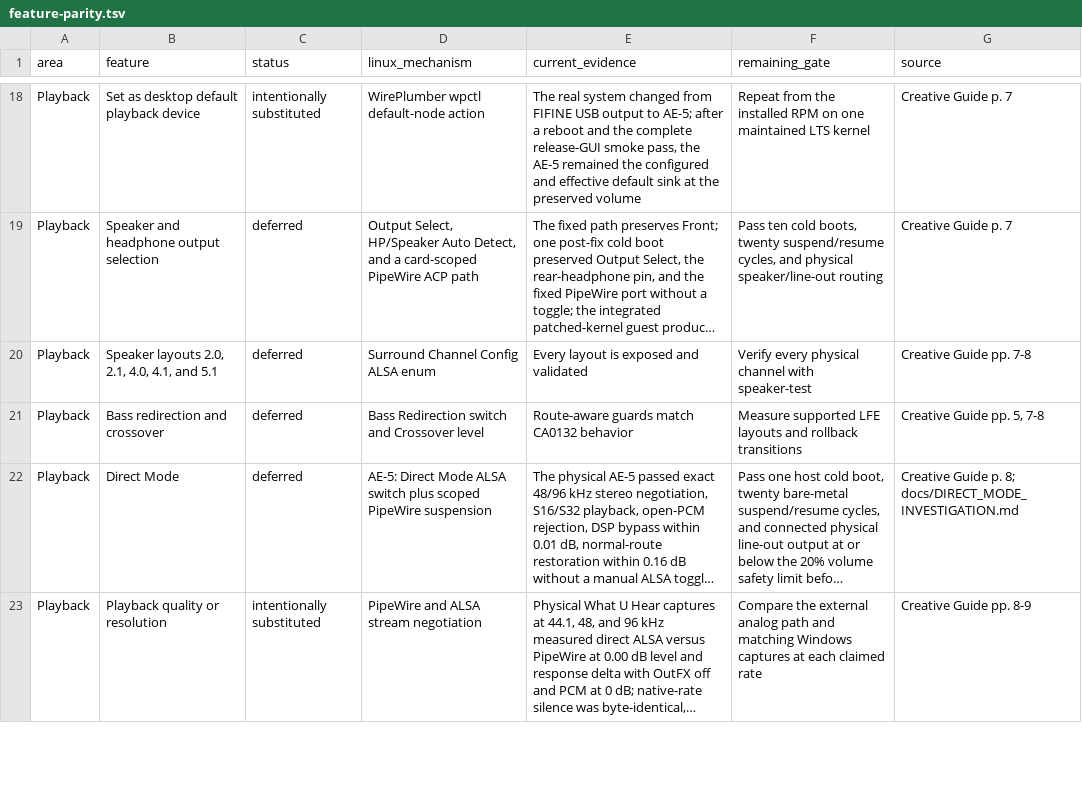
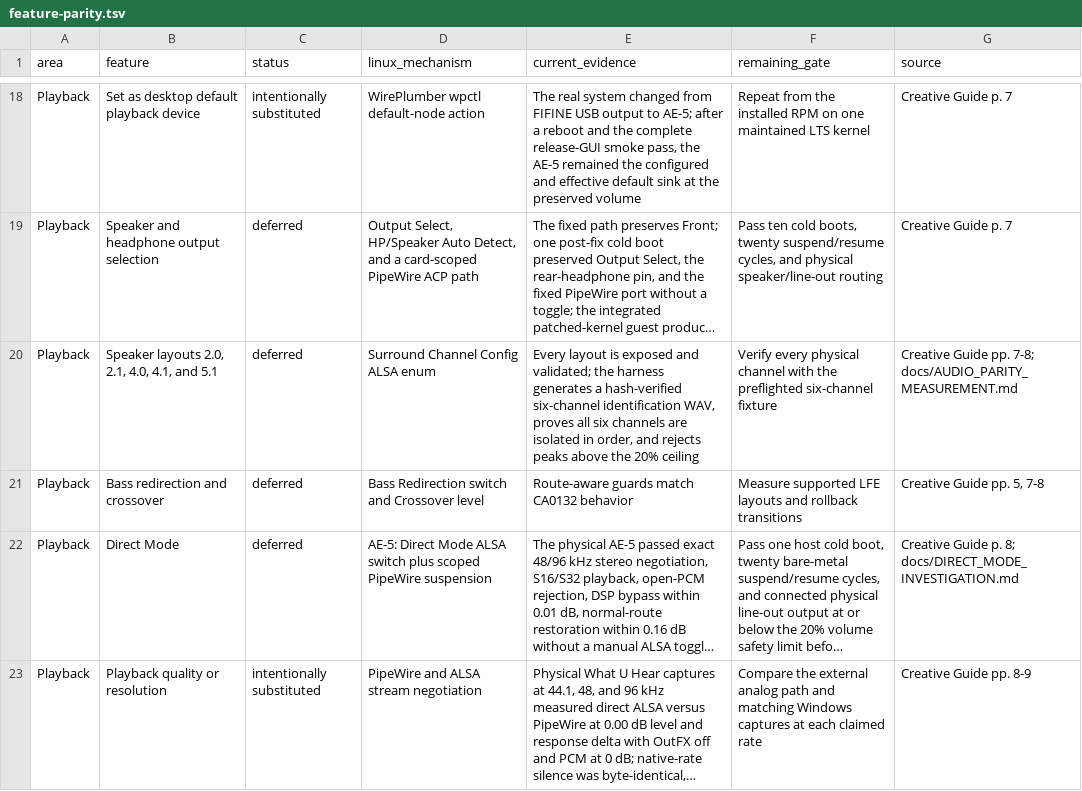
Before and after one commit to klimovich008/ae5-linux-control, a TSV file: feature-parity.tsv, drawn as a sheet; only a part is shown, gaps mark what is left out; long unchanged cells end in …; the diff covers the shown part only; the diff names each change by its address in the sheet, - before the commit and + after, or states it on an @@ line.

Commit message:
Add preflighted six-channel fixture

```diff
--- a/feature-parity.tsv
+++ b/feature-parity.tsv
-E20 (current_evidence): …exposed and validated
+E20 (current_evidence): …exposed and validated; the harness generates a hash-verified six-channel identification WAV, proves all six channels are isolated in order, and rejects peaks above the 20% ceiling
-F20 (remaining_gate): …channel with speaker-test
+F20 (remaining_gate): …channel with the preflighted six-channel fixture
-G20 (source): Creative Guide pp. 7-8
+G20 (source): Creative Guide pp. 7-8; docs/AUDIO_PARITY_MEASUREMENT.md
```
Also changed, not shown: 3 edited cells elsewhere in this file, 9 other files.
